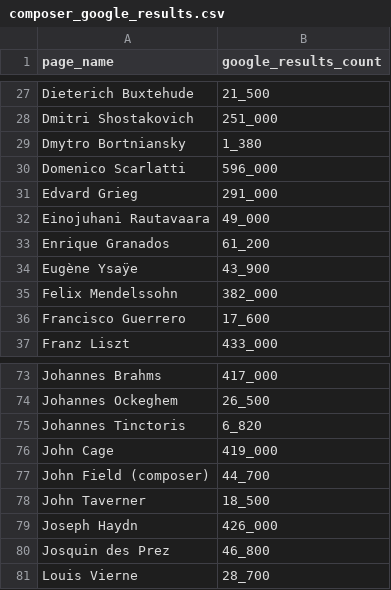
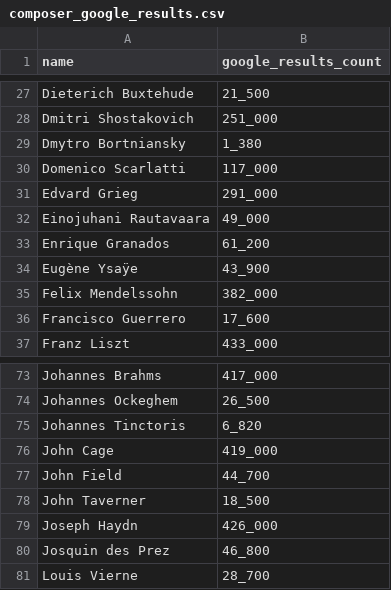
Before and after one commit to roberthead/composers, a CSV file: db/seed_data/composer_google_results.csv, drawn as a sheet; only a part is shown, gaps mark what is left out; the diff names each change by its address in the sheet, - before the commit and + after, or states it on an @@ line.

Commit message:
Rename name fields.
- Correct google results data.

```diff
--- a/db/seed_data/composer_google_results.csv
+++ b/db/seed_data/composer_google_results.csv
-A1: page_name
+A1: name
-B30 (google_results_count): 596_000
+B30 (google_results_count): 117_000
-A77 (name): John Field (composer)
+A77 (name): John Field
```
Also changed, not shown: 6 other files.
